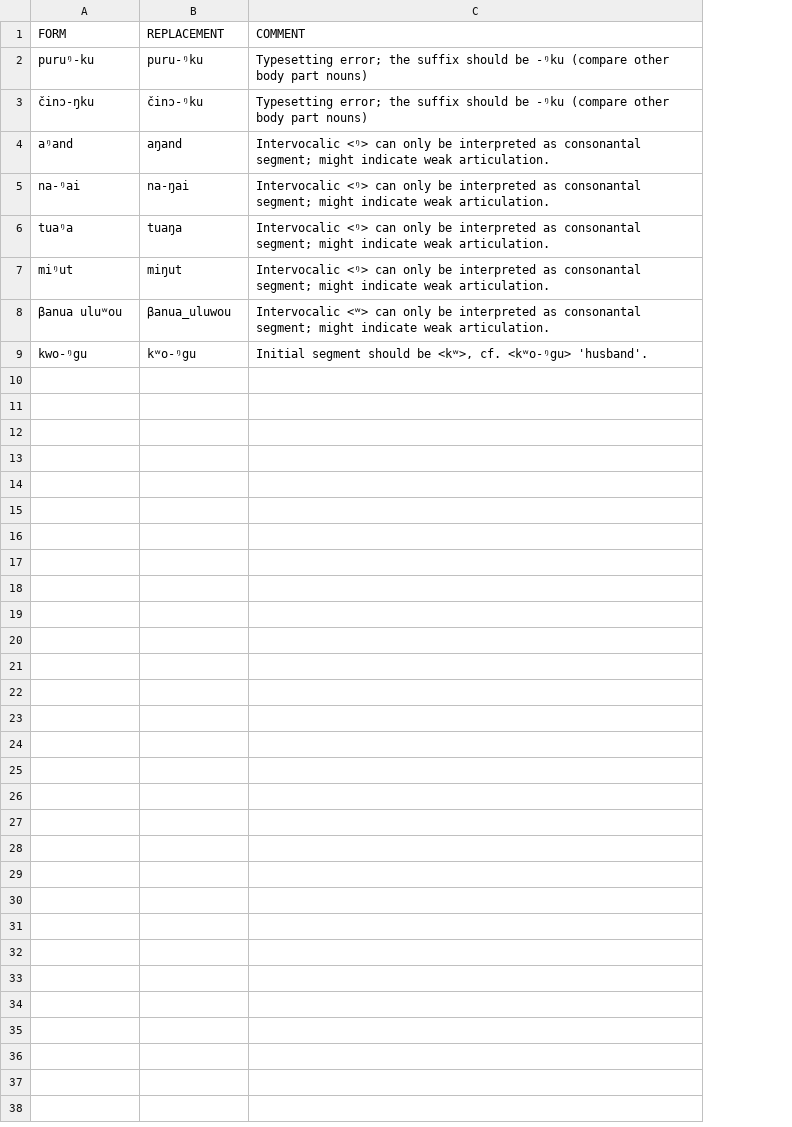
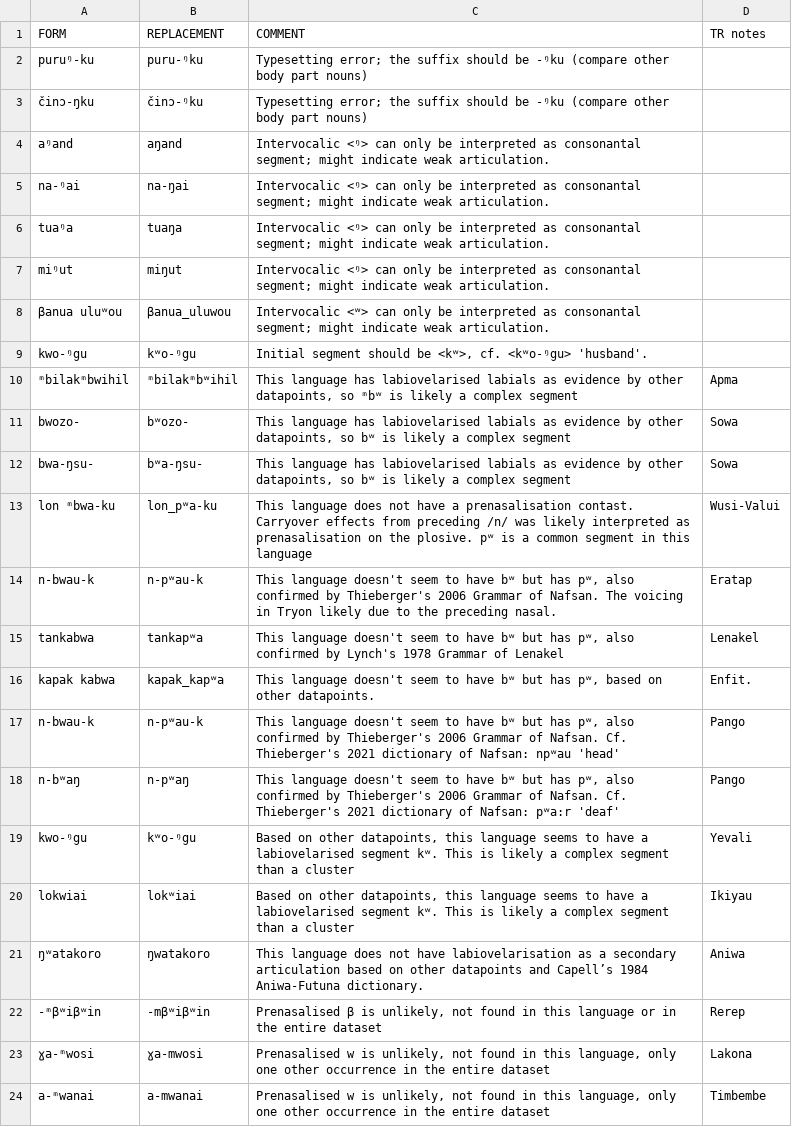
Before and after one commit to calc-project/tryonvanuatu, a TSV file: etc/corrections.tsv, drawn as a sheet; the diff names each change by its address in the sheet, - before the commit and + after, or states it on an @@ line.

Commit message:
Update corrections.tsv
Added more cases, added a column called TR notes to include language name.

```diff
--- a/etc/corrections.tsv
+++ b/etc/corrections.tsv
+column D (TR notes), empty
+row 10: ᵐbilakᵐbwihil | ᵐbilakᵐbʷihil | This language has labiovelarised labials as evidence by other datapoints, so ᵐbʷ is likely a complex segment | Apma
+row 11: bwozo- | bʷozo- | This language has labiovelarised labials as evidence by other datapoints, so bʷ is likely a complex segment | Sowa
+row 12: bwa-ŋsu- | bʷa-ŋsu- | This language has labiovelarised labials as evidence by other datapoints, so bʷ is likely a complex segment | Sowa
+row 13: lon ᵐbwa-ku | lon_pʷa-ku | This language does not have a prenasalisation contast. Carryover effects from preceding /n/ was likely interpreted as prenasalisation on the plosive. pʷ is a common segment in this language | Wusi-Valui
+row 14: n-bwau-k | n-pʷau-k | This language doesn't seem to have bʷ but has pʷ, also confirmed by Thieberger's 2006 Grammar of Nafsan. The voicing in Tryon likely due to the preceding nasal. | Eratap
+row 15: tankabwa | tankapʷa | This language doesn't seem to have bʷ but has pʷ, also confirmed by Lynch's 1978 Grammar of Lenakel | Lenakel
+row 16: kapak kabwa | kapak_kapʷa | This language doesn't seem to have bʷ but has pʷ, based on other datapoints. | Enfit.
+row 17: n-bwau-k | n-pʷau-k | This language doesn't seem to have bʷ but has pʷ, also confirmed by Thieberger's 2006 Grammar of Nafsan. Cf. Thieberger's 2021 dictionary of Nafsan: npʷau 'head' | Pango
+row 18: n-bʷaŋ | n-pʷaŋ | This language doesn't seem to have bʷ but has pʷ, also confirmed by Thieberger's 2006 Grammar of Nafsan. Cf. Thieberger's 2021 dictionary of Nafsan: pʷa:r 'deaf' | Pango
+row 19: kwo-ᵑgu | kʷo-ᵑgu | Based on other datapoints, this language seems to have a labiovelarised segment kʷ. This is likely a complex segment than a cluster | Yevali
+row 20: lokwiai | lokʷiai | Based on other datapoints, this language seems to have a labiovelarised segment kʷ. This is likely a complex segment than a cluster | Ikiyau
+row 21: ŋʷatakoro | ŋwatakoro | This language does not have labiovelarisation as a secondary articulation based on other datapoints and Capell’s 1984 Aniwa-Futuna dictionary. | Aniwa
+row 22: -ᵐβʷiβʷin | -mβʷiβʷin | Prenasalised β is unlikely, not found in this language or in the entire dataset | Rerep
+row 23: ɣa-ᵐwosi | ɣa-mwosi | Prenasalised w is unlikely, not found in this language, only one other occurrence in the entire dataset | Lakona
+row 24: a-ᵐwanai | a-mwanai | Prenasalised w is unlikely, not found in this language, only one other occurrence in the entire dataset | Timbembe
```
